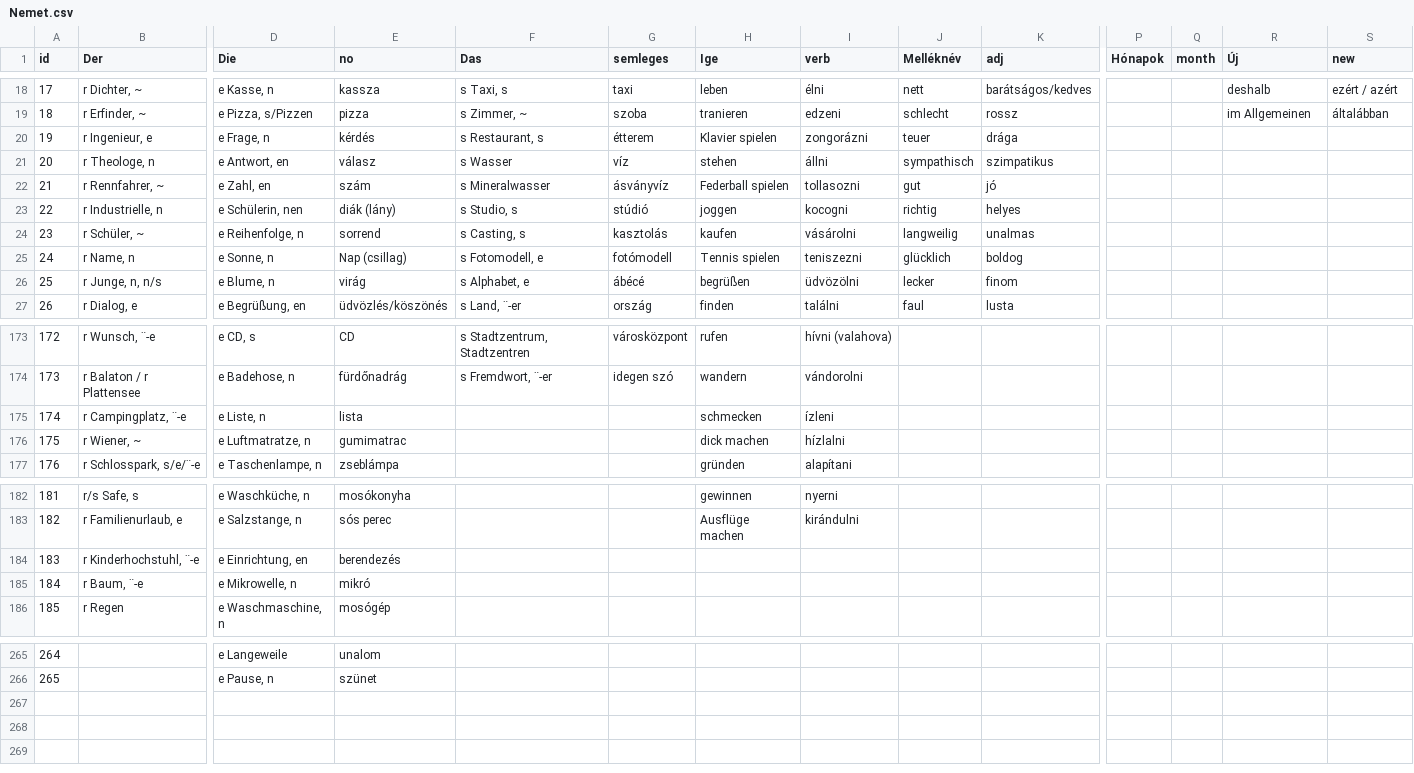
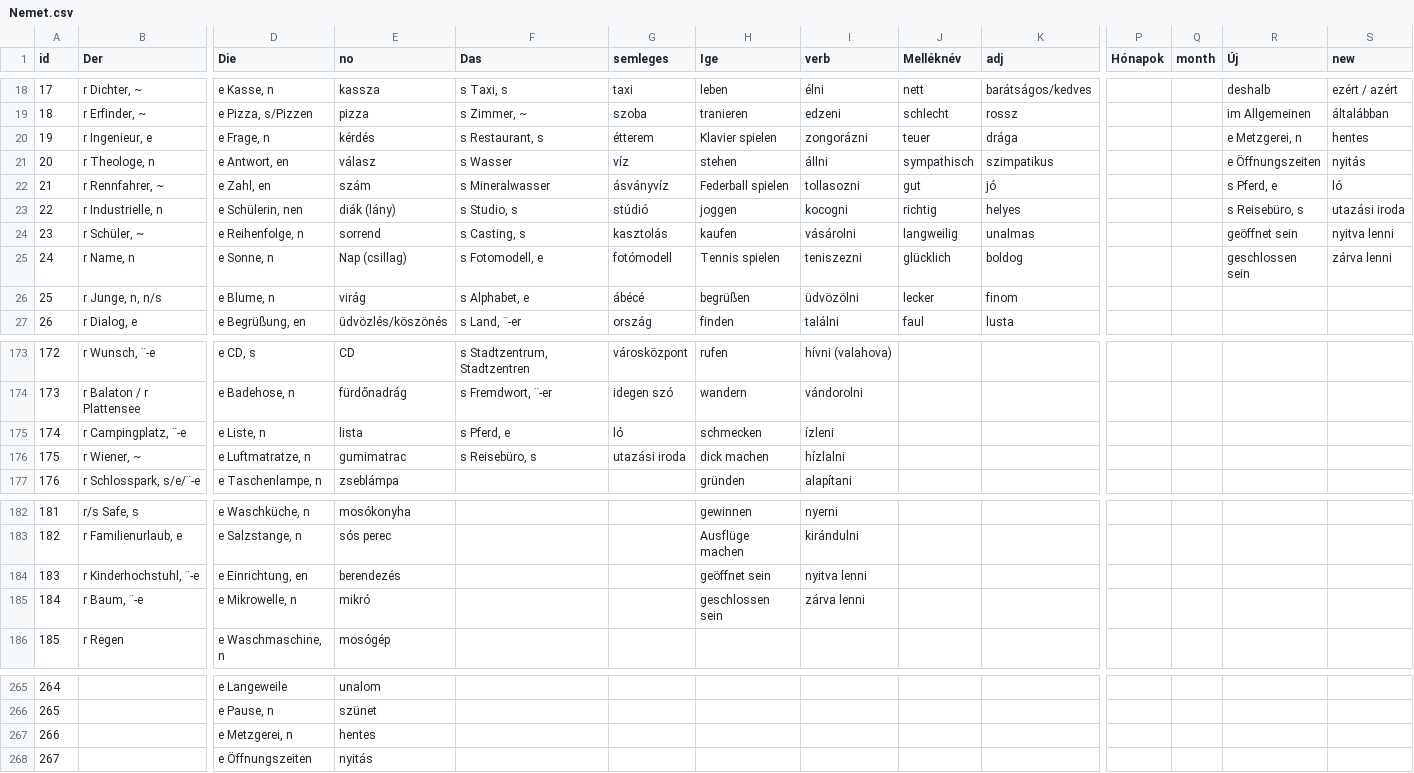
Before and after one commit to TVince0/Nemet, a CSV file: Nemet.csv, drawn as a sheet; only a part is shown, gaps mark what is left out; rows hold the shown columns only; the diff names each change by its address in the sheet, - before the commit and + after, or states it on an @@ line.

Commit message:
Update Nemet.csv

```diff
--- a/Nemet.csv
+++ b/Nemet.csv
-R20 (Új): (empty)
+R20 (Új): e Metzgerei, n
-S20 (new): (empty)
+S20 (new): hentes
-R21 (Új): (empty)
+R21 (Új): e Öffnungszeiten
-S21 (new): (empty)
+S21 (new): nyitás
-R22 (Új): (empty)
+R22 (Új): s Pferd, e
-S22 (new): (empty)
+S22 (new): ló
-R23 (Új): (empty)
+R23 (Új): s Reisebüro, s
-S23 (new): (empty)
+S23 (new): utazási iroda
-R24 (Új): (empty)
+R24 (Új): geöffnet sein
-S24 (new): (empty)
+S24 (new): nyitva lenni
-R25 (Új): (empty)
+R25 (Új): geschlossen sein
-S25 (new): (empty)
+S25 (new): zárva lenni
-F175 (Das): (empty)
+F175 (Das): s Pferd, e
-G175 (semleges): (empty)
+G175 (semleges): ló
-F176 (Das): (empty)
+F176 (Das): s Reisebüro, s
-G176 (semleges): (empty)
+G176 (semleges): utazási iroda
-H184 (Ige): (empty)
+H184 (Ige): geöffnet sein
-I184 (verb): (empty)
+I184 (verb): nyitva lenni
-H185 (Ige): (empty)
+H185 (Ige): geschlossen sein
-I185 (verb): (empty)
+I185 (verb): zárva lenni
+row 267: 266 |  | e Metzgerei, n | hentes
+row 268: 267 |  | e Öffnungszeiten | nyitás
```
